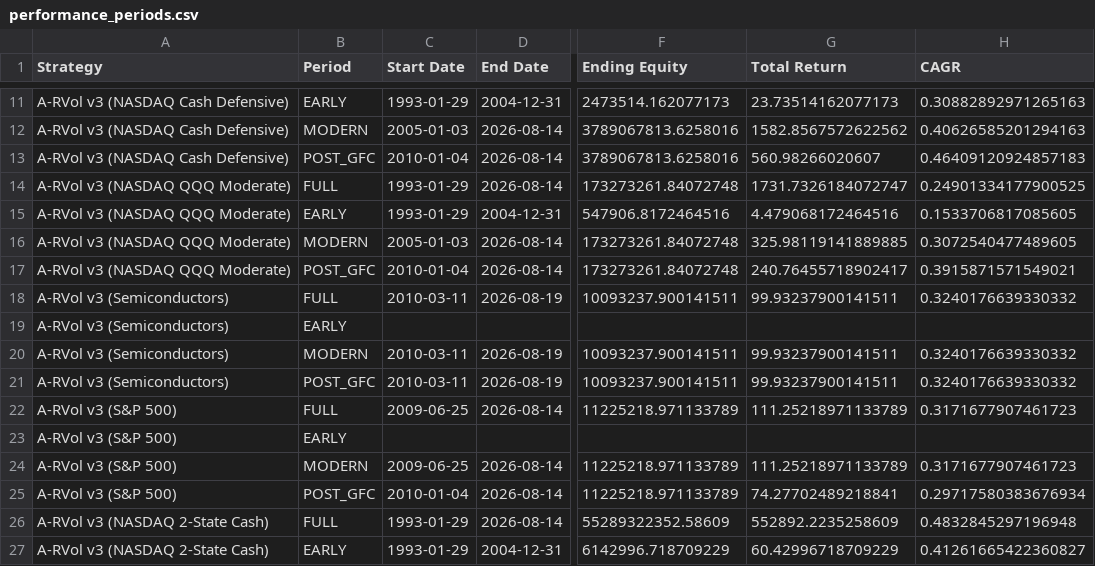
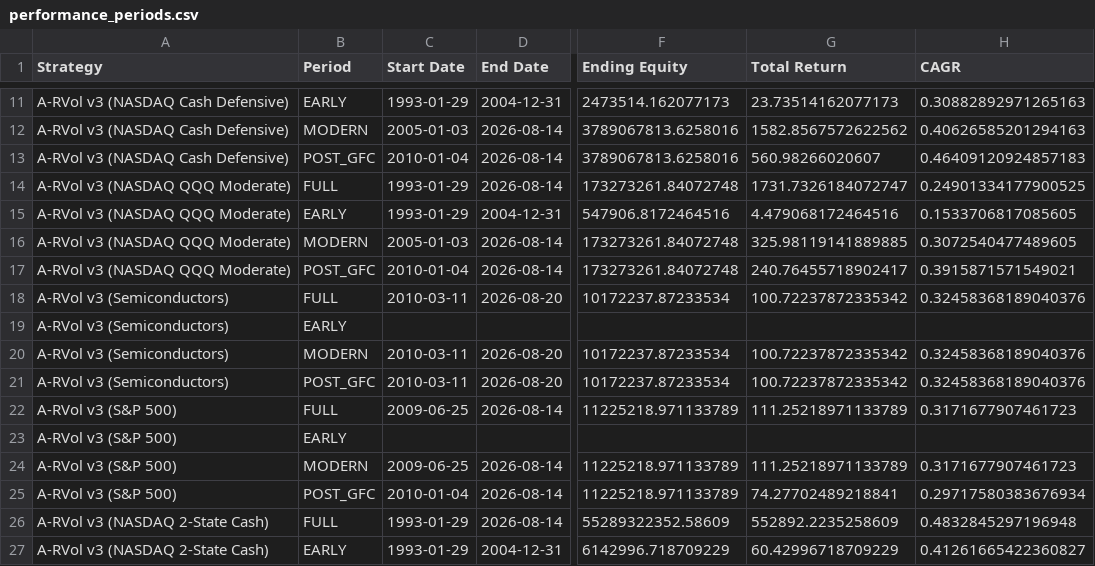
Before and after one commit to blargsoup/MarketPilot, a CSV file: output/performance_periods.csv, drawn as a sheet; only a part is shown, gaps mark what is left out; the diff names each change by its address in the sheet, - before the commit and + after, or states it on an @@ line.

```diff
--- a/output/performance_periods.csv
+++ b/output/performance_periods.csv
-D18 (End Date): 2026-08-19
+D18 (End Date): 2026-08-20
-F18 (Ending Equity): 10093237.900141511
+F18 (Ending Equity): 10172237.87233534
-G18 (Total Return): 99.93237900141511
+G18 (Total Return): 100.72237872335342
-H18 (CAGR): 0.3240176639330332
+H18 (CAGR): 0.32458368189040376
-D20:D21 (End Date): 2026-08-19
+D20:D21 (End Date): 2026-08-20
-F20:F21 (Ending Equity): 10093237.900141511
+F20:F21 (Ending Equity): 10172237.87233534
-G20:G21 (Total Return): 99.93237900141511
+G20:G21 (Total Return): 100.72237872335342
-H20:H21 (CAGR): 0.3240176639330332
+H20:H21 (CAGR): 0.32458368189040376
```
Also changed, not shown: output/transition_analytics_detailed.csv, output/transition_timing_a-rvol_v3_semiconductors.csv, 27 other files.
